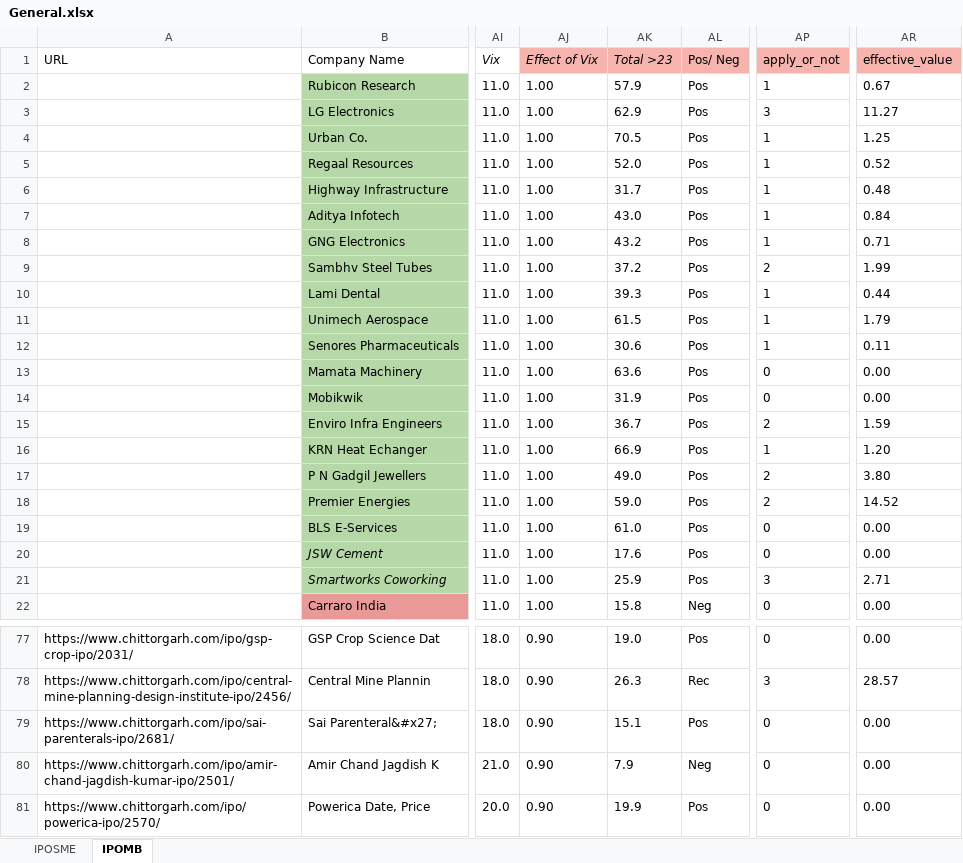
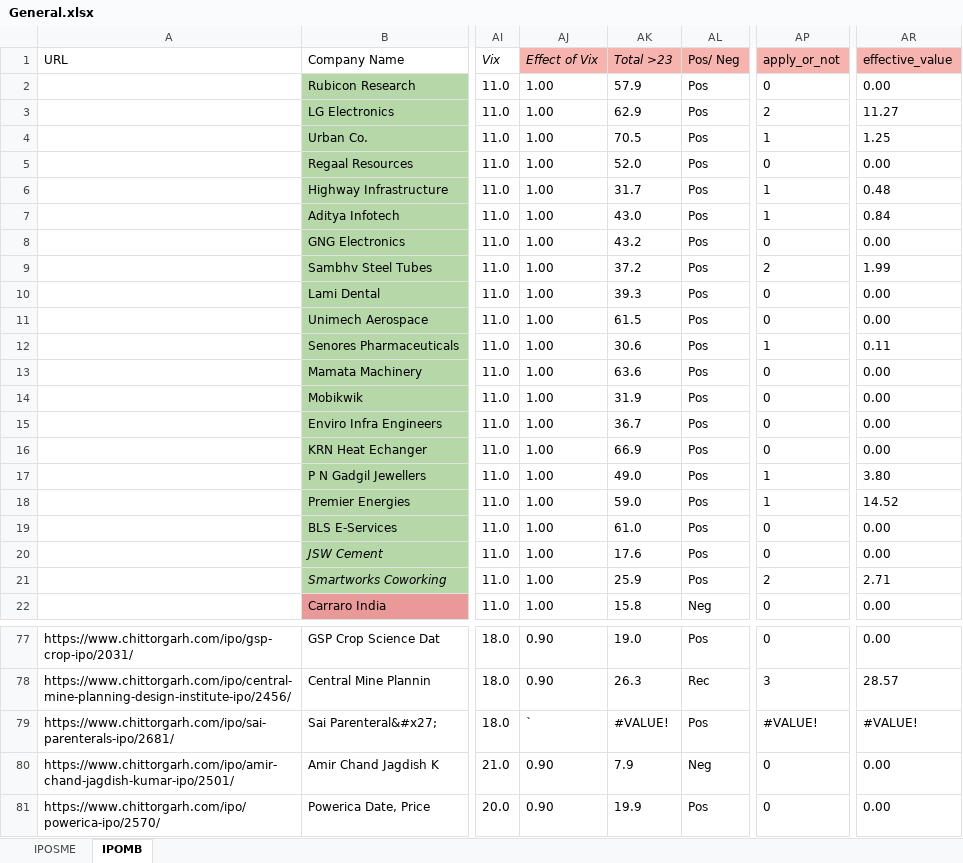
Before and after one commit to PrakharVasishtha/CapitalFund1, an Excel workbook: General.xlsx, sheet IPOMB, drawn as a sheet; only a part is shown, gaps mark what is left out; values as stored, in another font and other column widths than the file's, no borders; conditional formats not drawn; the diff covers the shown part only; the diff names each change by its address in the sheet, - before the commit and + after, or states it on an @@ line.

```diff
--- a/General.xlsx (sheet IPOMB)
+++ b/General.xlsx (sheet IPOMB)
-AP2 (apply_or_not): 1
+AP2 (apply_or_not): 0
-AR2 (effective_value): 0.67
+AR2 (effective_value): 0.00
-AP3 (apply_or_not): 3
+AP3 (apply_or_not): 2
-AP5 (apply_or_not): 1
+AP5 (apply_or_not): 0
-AR5 (effective_value): 0.52
+AR5 (effective_value): 0.00
-AP8 (apply_or_not): 1
+AP8 (apply_or_not): 0
-AR8 (effective_value): 0.71
+AR8 (effective_value): 0.00
-AP10:AP11 (apply_or_not): 1
+AP10:AP11 (apply_or_not): 0
-AR10 (effective_value): 0.44
+AR10 (effective_value): 0.00
-AR11 (effective_value): 1.79
+AR11 (effective_value): 0.00
-AP15 (apply_or_not): 2
+AP15 (apply_or_not): 0
-AR15 (effective_value): 1.59
+AR15 (effective_value): 0.00
-AP16 (apply_or_not): 1
+AP16 (apply_or_not): 0
-AR16 (effective_value): 1.20
+AR16 (effective_value): 0.00
-AP17:AP18 (apply_or_not): 2
+AP17:AP18 (apply_or_not): 1
-AP21 (apply_or_not): 3
+AP21 (apply_or_not): 2
-AJ79 (Effect of Vix): 0.90
+AJ79 (Effect of Vix): `
-AK79 (Total >23): 15.1
+AK79 (Total >23): #VALUE!
-AP79 (apply_or_not): 0
+AP79 (apply_or_not): #VALUE!
-AR79 (effective_value): 0.00
+AR79 (effective_value): #VALUE!
```
Also changed, not shown: 27 edited cells elsewhere in this sheet, sheet IPOSME, formulas that keep their value, 5 other files.
